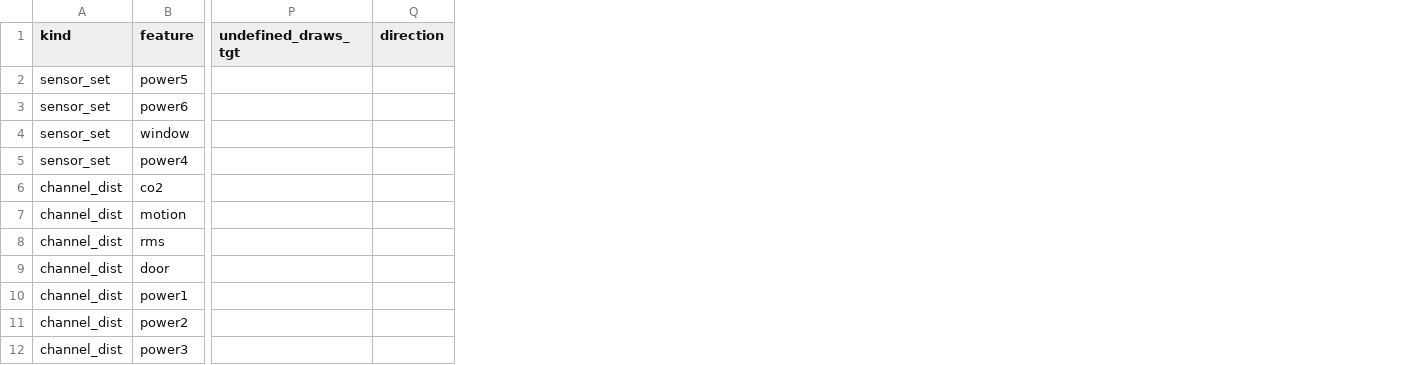
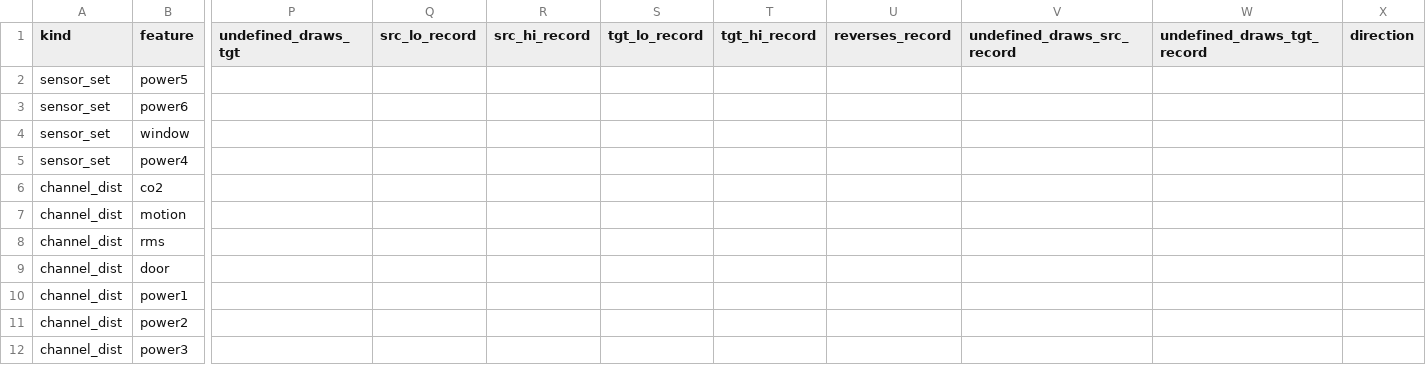
Before and after one commit to mariemkbaier/TTA-Test-Time-Adaptation, a CSV file: results/exp32_occ_feature_identity.csv, drawn as a sheet; only a part is shown, gaps mark what is left out; the diff names each change by its address in the sheet, - before the commit and + after, or states it on an @@ line.

```diff
--- a/results/exp32_occ_feature_identity.csv
+++ b/results/exp32_occ_feature_identity.csv
+column Q (src_lo_record), empty
+column R (src_hi_record), empty
+column S (tgt_lo_record), empty
+column T (tgt_hi_record), empty
+column U (reverses_record), empty
+column V (undefined_draws_src_record), empty
+column W (undefined_draws_tgt_record), empty
```
Also changed, not shown: results/verify_numbers.csv, 5 other files.
